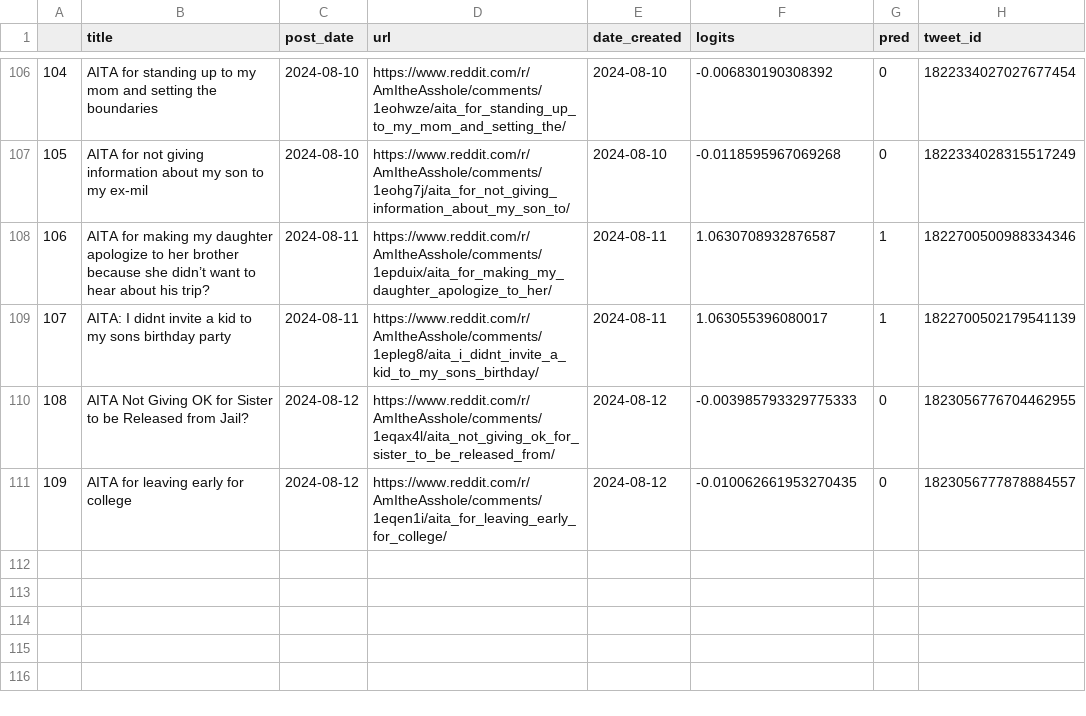
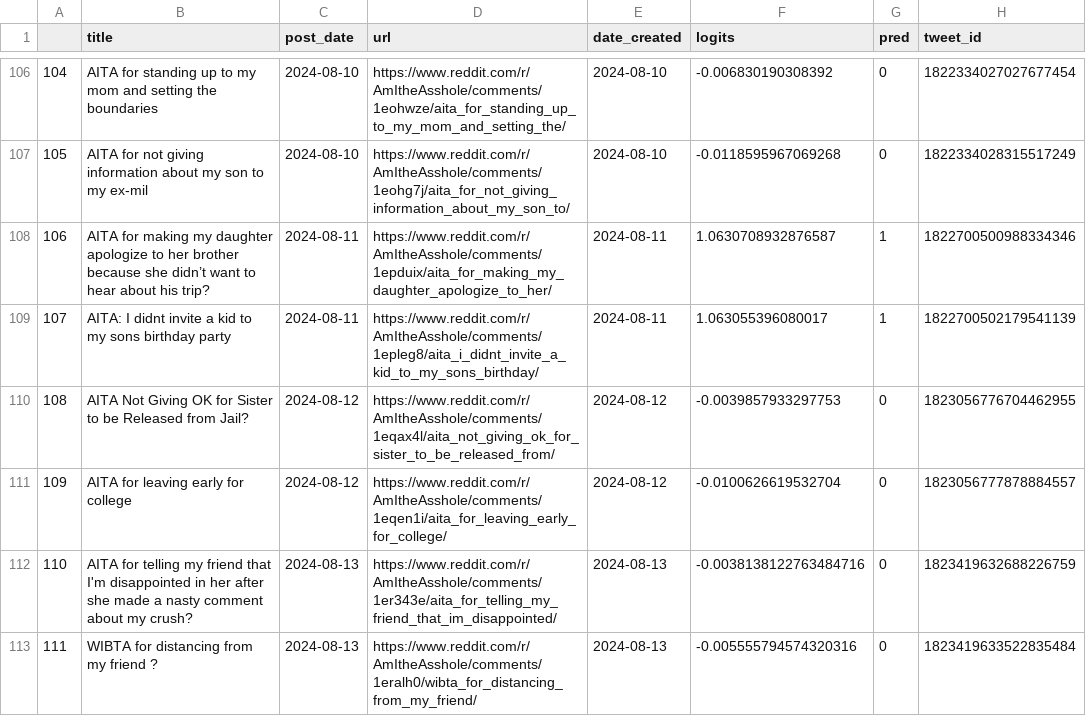
Before and after one commit to walkerped/aita_kaggle_app_tracking, a CSV file: app_tracking/prediction_sheets/unresolved_predictions.csv, drawn as a sheet; only a part is shown, gaps mark what is left out.

Commit message:
kaggle update tracking sheets

```diff
--- a/app_tracking/prediction_sheets/unresolved_predictions.csv
+++ b/app_tracking/prediction_sheets/unresolved_predictions.csv
@@ -111,3 +111,5 @@
 107,AITA: I didnt invite a kid to my sons birthday party,2024-08-11,https://www.reddit.com/r/AmItheAsshole/comments/1epleg8/aita_i_didnt_invite_a_kid_to_my_sons_birthday/,2024-08-11,1.063055396080017,1,1822700502179541139
-108,AITA Not Giving OK for Sister to be Released from Jail?,2024-08-12,https://www.reddit.com/r/AmItheAsshole/comments/1eqax4l/aita_not_giving_ok_for_sister_to_be_released_from/,2024-08-12,-0.003985793329775333,0,1823056776704462955
-109,AITA for leaving early for college,2024-08-12,https://www.reddit.com/r/AmItheAsshole/comments/1eqen1i/aita_for_leaving_early_for_college/,2024-08-12,-0.010062661953270435,0,1823056777878884557
+108,AITA Not Giving OK for Sister to be Released from Jail?,2024-08-12,https://www.reddit.com/r/AmItheAsshole/comments/1eqax4l/aita_not_giving_ok_for_sister_to_be_released_from/,2024-08-12,-0.0039857933297753,0,1823056776704462955
+109,AITA for leaving early for college,2024-08-12,https://www.reddit.com/r/AmItheAsshole/comments/1eqen1i/aita_for_leaving_early_for_college/,2024-08-12,-0.0100626619532704,0,1823056777878884557
+110,AITA for telling my friend that I'm disappointed in her after she made a nasty comment about my crush?,2024-08-13,https://www.reddit.com/r/AmItheAsshole/comments/1er343e/aita_for_telling_my_friend_that_im_disappointed/,2024-08-13,-0.0038138122763484716,0,1823419632688226759
+111,WIBTA for distancing from my friend ?,2024-08-13,https://www.reddit.com/r/AmItheAsshole/comments/1eralh0/wibta_for_distancing_from_my_friend/,2024-08-13,-0.005555794574320316,0,1823419633522835484
```
Also changed, not shown: 2 other files.
